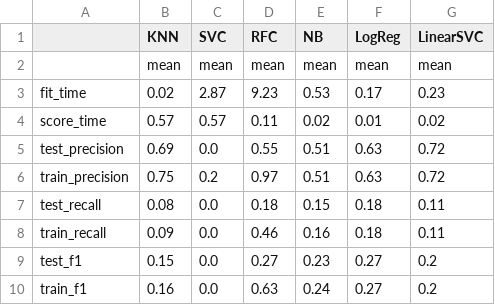
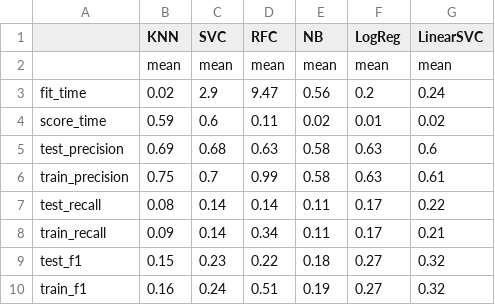
Before and after one commit to morrismanfung/yukoproject2022, a CSV file: 02-model/02-saved-scores/07-cross-validation-results.csv, drawn as a sheet.

```diff
--- a/02-model/02-saved-scores/07-cross-validation-results.csv
+++ b/02-model/02-saved-scores/07-cross-validation-results.csv
@@ -2,9 +2,9 @@
 ,mean,mean,mean,mean,mean,mean
-fit_time,0.02,2.87,9.23,0.53,0.17,0.23
-score_time,0.57,0.57,0.11,0.02,0.01,0.02
-test_precision,0.69,0.0,0.55,0.51,0.63,0.72
-train_precision,0.75,0.2,0.97,0.51,0.63,0.72
-test_recall,0.08,0.0,0.18,0.15,0.18,0.11
-train_recall,0.09,0.0,0.46,0.16,0.18,0.11
-test_f1,0.15,0.0,0.27,0.23,0.27,0.2
-train_f1,0.16,0.0,0.63,0.24,0.27,0.2
+fit_time,0.02,2.9,9.47,0.56,0.2,0.24
+score_time,0.59,0.6,0.11,0.02,0.01,0.02
+test_precision,0.69,0.68,0.63,0.58,0.63,0.6
+train_precision,0.75,0.7,0.99,0.58,0.63,0.61
+test_recall,0.08,0.14,0.14,0.11,0.17,0.22
+train_recall,0.09,0.14,0.34,0.11,0.17,0.21
+test_f1,0.15,0.23,0.22,0.18,0.27,0.32
+train_f1,0.16,0.24,0.51,0.19,0.27,0.32
```
Also changed, not shown: 02-model/02-saved-scores/02-svc_classification_report.csv, 02-model/02-saved-scores/03-rfc_classification_report.csv, 12 other files.
